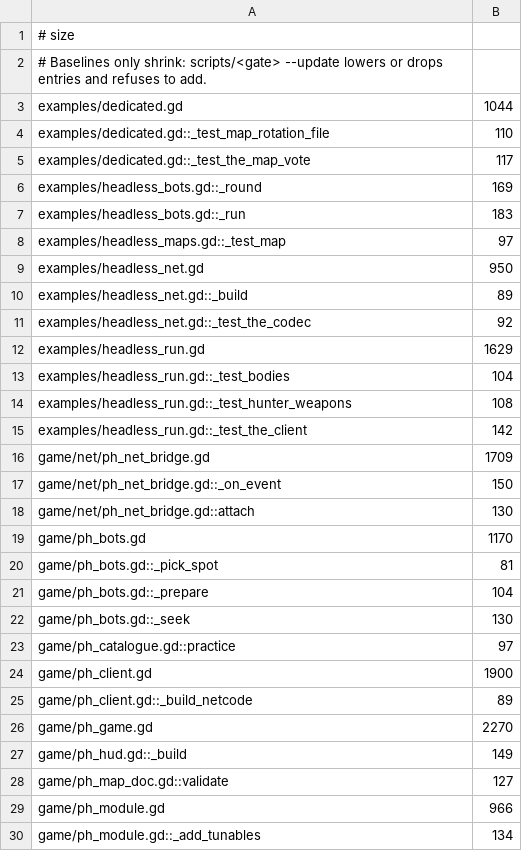
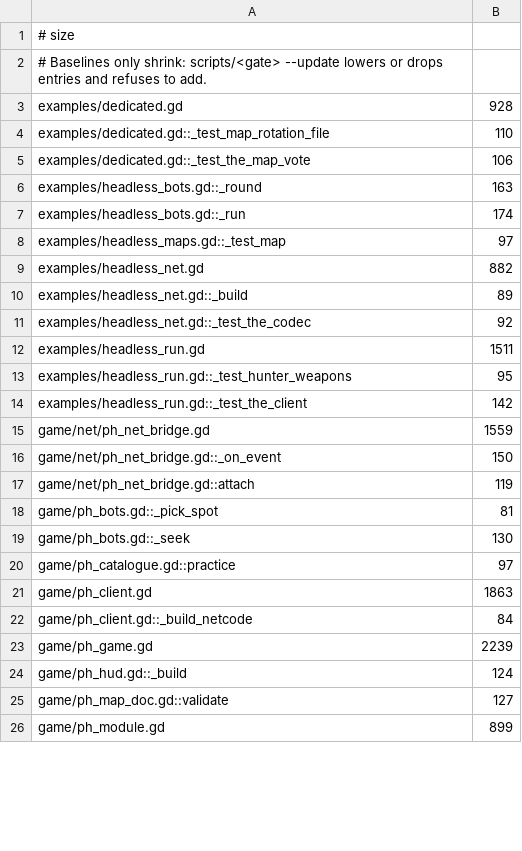
Before and after one commit to zees-games/game-prop-hunt, a TSV file: ci/efficiency/size.tsv, drawn as a sheet; only a part is shown; the diff covers the shown part only.

```diff
--- a/ci/efficiency/size.tsv
+++ b/ci/efficiency/size.tsv
@@ -2,29 +2,25 @@
 # Baselines only shrink: scripts/<gate> --update lowers or drops entries and refuses to add.
-examples/dedicated.gd	1044
+examples/dedicated.gd	928
 examples/dedicated.gd::_test_map_rotation_file	110
-examples/dedicated.gd::_test_the_map_vote	117
-examples/headless_bots.gd::_round	169
-examples/headless_bots.gd::_run	183
+examples/dedicated.gd::_test_the_map_vote	106
+examples/headless_bots.gd::_round	163
+examples/headless_bots.gd::_run	174
 examples/headless_maps.gd::_test_map	97
-examples/headless_net.gd	950
+examples/headless_net.gd	882
 examples/headless_net.gd::_build	89
 examples/headless_net.gd::_test_the_codec	92
-examples/headless_run.gd	1629
-examples/headless_run.gd::_test_bodies	104
-examples/headless_run.gd::_test_hunter_weapons	108
+examples/headless_run.gd	1511
+examples/headless_run.gd::_test_hunter_weapons	95
 examples/headless_run.gd::_test_the_client	142
-game/net/ph_net_bridge.gd	1709
+game/net/ph_net_bridge.gd	1559
 game/net/ph_net_bridge.gd::_on_event	150
-game/net/ph_net_bridge.gd::attach	130
-game/ph_bots.gd	1170
+game/net/ph_net_bridge.gd::attach	119
 game/ph_bots.gd::_pick_spot	81
-game/ph_bots.gd::_prepare	104
 game/ph_bots.gd::_seek	130
 game/ph_catalogue.gd::practice	97
-game/ph_client.gd	1900
-game/ph_client.gd::_build_netcode	89
-game/ph_game.gd	2270
-game/ph_hud.gd::_build	149
+game/ph_client.gd	1863
+game/ph_client.gd::_build_netcode	84
+game/ph_game.gd	2239
+game/ph_hud.gd::_build	124
 game/ph_map_doc.gd::validate	127
-game/ph_module.gd	966
-game/ph_module.gd::_add_tunables	134
+game/ph_module.gd	899
```
Also changed, not shown: 1 removed row and 2 edited cells elsewhere in this file.
